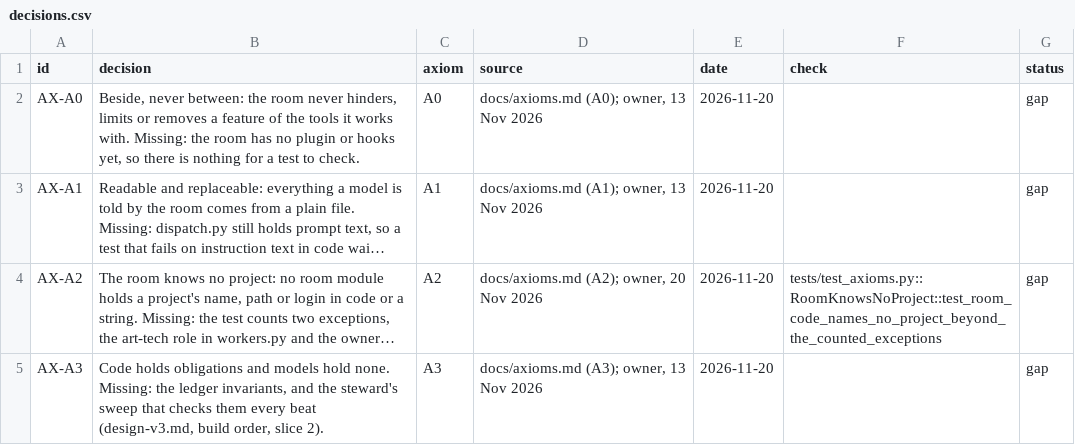
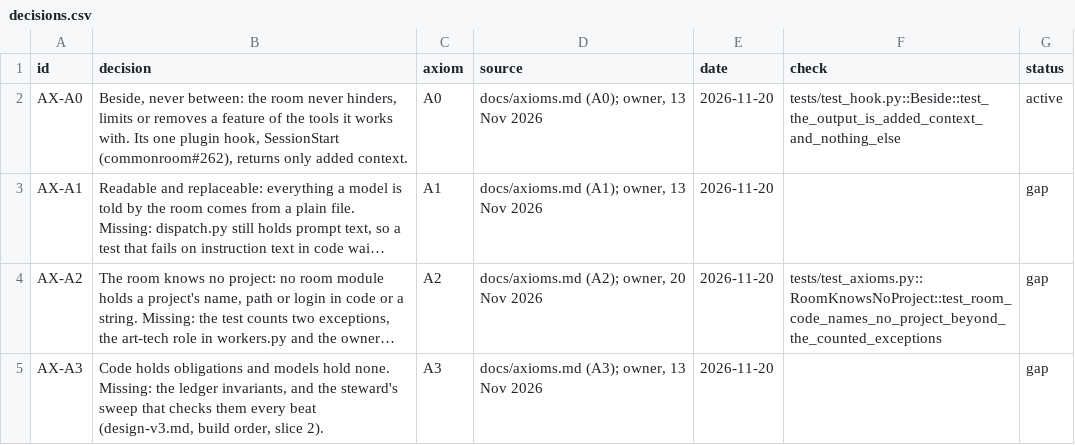
Before and after one commit to kgaydhani/commonroom, a CSV file: docs/decisions.csv, drawn as a sheet; only a part is shown; long unchanged cells end in …; the diff names each change by its address in the sheet, - before the commit and + after, or states it on an @@ line.

```diff
--- a/docs/decisions.csv
+++ b/docs/decisions.csv
-B2 (decision): …works with. Missing: the room has no plugin or hooks yet, so there is nothing for a test to check.
+B2 (decision): …works with. Its one plugin hook, SessionStart (commonroom#262), returns only added context.
-F2 (check): (empty)
+F2 (check): tests/test_hook.py::Beside::test_the_output_is_added_context_and_nothing_else
-G2 (status): gap
+G2 (status): active
```
Also changed, not shown: 14 other files.
